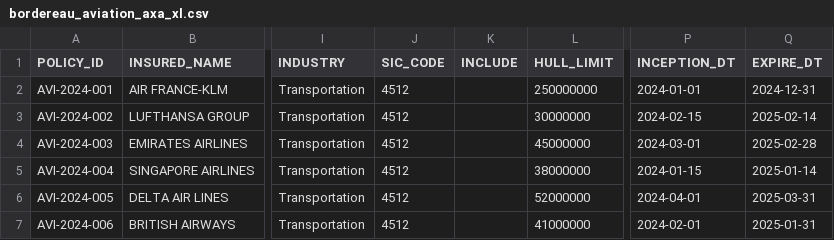
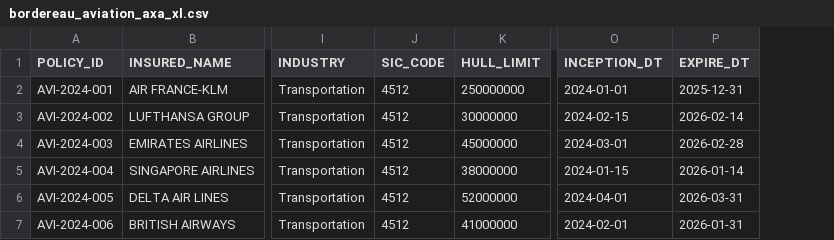
Before and after one commit to abaelde/structure-application, a CSV file: examples/bordereaux/aviation/bordereau_aviation_axa_xl.csv, drawn as a sheet; only a part is shown, gaps mark what is left out; removed rows and columns are numbered as before the commit, all else as after; the diff names each change by its address in the sheet, - before the commit and + after, or states it on an @@ line.

```diff
--- a/examples/bordereaux/aviation/bordereau_aviation_axa_xl.csv
+++ b/examples/bordereaux/aviation/bordereau_aviation_axa_xl.csv
-column K (INCLUDE), empty
-P2 (EXPIRE_DT): 2024-12-31
+P2 (EXPIRE_DT): 2025-12-31
-P3 (EXPIRE_DT): 2025-02-14
+P3 (EXPIRE_DT): 2026-02-14
-P4 (EXPIRE_DT): 2025-02-28
+P4 (EXPIRE_DT): 2026-02-28
-P5 (EXPIRE_DT): 2025-01-14
+P5 (EXPIRE_DT): 2026-01-14
-P6 (EXPIRE_DT): 2025-03-31
+P6 (EXPIRE_DT): 2026-03-31
-P7 (EXPIRE_DT): 2025-01-31
+P7 (EXPIRE_DT): 2026-01-31
```
Also changed, not shown: examples/bordereaux/aviation/bordereau_aviation_old_republic.csv, 9 other files.
